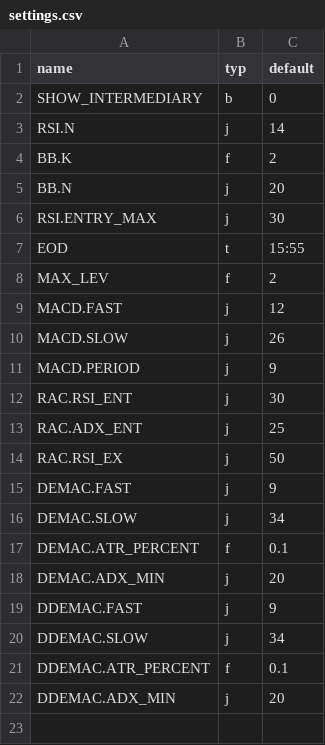
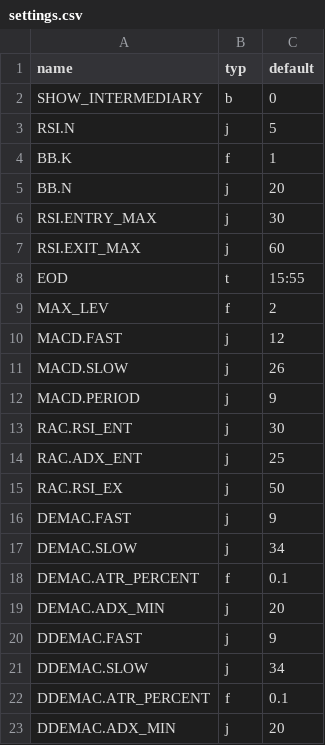
Before and after one commit to alpha-training/qi, a CSV file: config/ta/settings.csv, drawn as a sheet.

Commit message:
test

```diff
--- a/config/ta/settings.csv
+++ b/config/ta/settings.csv
@@ -2,6 +2,7 @@ name,typ,default
 SHOW_INTERMEDIARY,b,0
-RSI.N,j,14
-BB.K,f,2
+RSI.N,j,5
+BB.K,f,1
 BB.N,j,20
 RSI.ENTRY_MAX,j,30
+RSI.EXIT_MAX,j,60
 EOD,t,15:55
```
